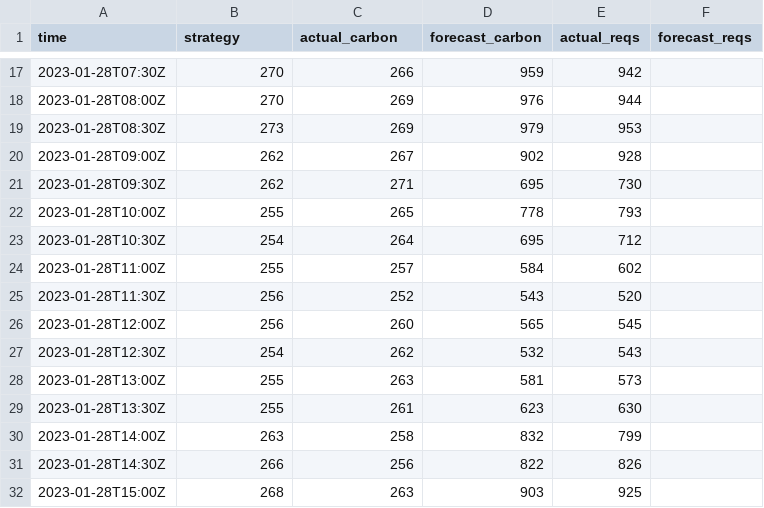
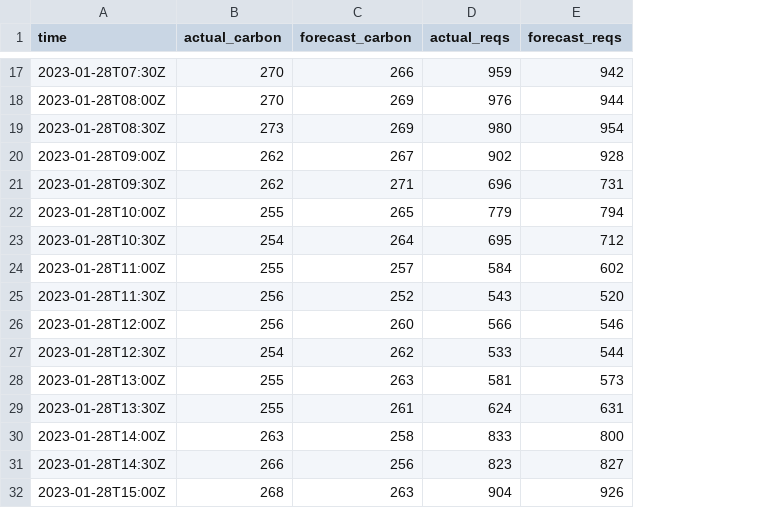
Before and after one commit to di-unipi-socc/carbonstat, a CSV file: carbostate/ortools/time_slots1.csv, drawn as a sheet; only a part is shown, gaps mark what is left out; removed rows and columns are numbered as before the commit, all else as after; the diff covers the shown part only; the diff names each change by its address in the sheet, - before the commit and + after, or states it on an @@ line.

```diff
--- a/carbostate/ortools/time_slots1.csv
+++ b/carbostate/ortools/time_slots1.csv
-column D (forecast_carbon), rows 17-32: 959 | 976 | 979 | 902 | 695 | 778 | 695 | 584 | 543 | 565 | 532 | 581 | 623 | 832 | 822 | 903
-B1: strategy
+B1: actual_carbon
-C1: actual_carbon
+C1: forecast_carbon
-D17 (actual_reqs): 942
+D17 (actual_reqs): 959
-E17 (forecast_reqs): (empty)
+E17 (forecast_reqs): 942
-D18 (actual_reqs): 944
+D18 (actual_reqs): 976
-E18 (forecast_reqs): (empty)
+E18 (forecast_reqs): 944
-D19 (actual_reqs): 953
+D19 (actual_reqs): 980
-E19 (forecast_reqs): (empty)
+E19 (forecast_reqs): 954
-D20 (actual_reqs): 928
+D20 (actual_reqs): 902
-E20 (forecast_reqs): (empty)
+E20 (forecast_reqs): 928
-D21 (actual_reqs): 730
+D21 (actual_reqs): 696
-E21 (forecast_reqs): (empty)
+E21 (forecast_reqs): 731
-D22 (actual_reqs): 793
+D22 (actual_reqs): 779
-E22 (forecast_reqs): (empty)
+E22 (forecast_reqs): 794
-D23 (actual_reqs): 712
+D23 (actual_reqs): 695
-E23 (forecast_reqs): (empty)
+E23 (forecast_reqs): 712
-D24 (actual_reqs): 602
+D24 (actual_reqs): 584
-E24 (forecast_reqs): (empty)
+E24 (forecast_reqs): 602
-D25 (actual_reqs): 520
+D25 (actual_reqs): 543
-E25 (forecast_reqs): (empty)
+E25 (forecast_reqs): 520
-D26 (actual_reqs): 545
+D26 (actual_reqs): 566
-E26 (forecast_reqs): (empty)
+E26 (forecast_reqs): 546
-D27 (actual_reqs): 543
+D27 (actual_reqs): 533
-E27 (forecast_reqs): (empty)
+E27 (forecast_reqs): 544
-D28 (actual_reqs): 573
+D28 (actual_reqs): 581
-E28 (forecast_reqs): (empty)
+E28 (forecast_reqs): 573
-D29 (actual_reqs): 630
+D29 (actual_reqs): 624
-E29 (forecast_reqs): (empty)
+E29 (forecast_reqs): 631
-D30 (actual_reqs): 799
+D30 (actual_reqs): 833
-E30 (forecast_reqs): (empty)
+E30 (forecast_reqs): 800
-D31 (actual_reqs): 826
+D31 (actual_reqs): 823
-E31 (forecast_reqs): (empty)
+E31 (forecast_reqs): 827
-D32 (actual_reqs): 925
+D32 (actual_reqs): 904
-E32 (forecast_reqs): (empty)
+E32 (forecast_reqs): 926
```
Also changed, not shown: 64 edited cells elsewhere in this file, carbostate/ortools/time_slots.csv, 2 other files.
